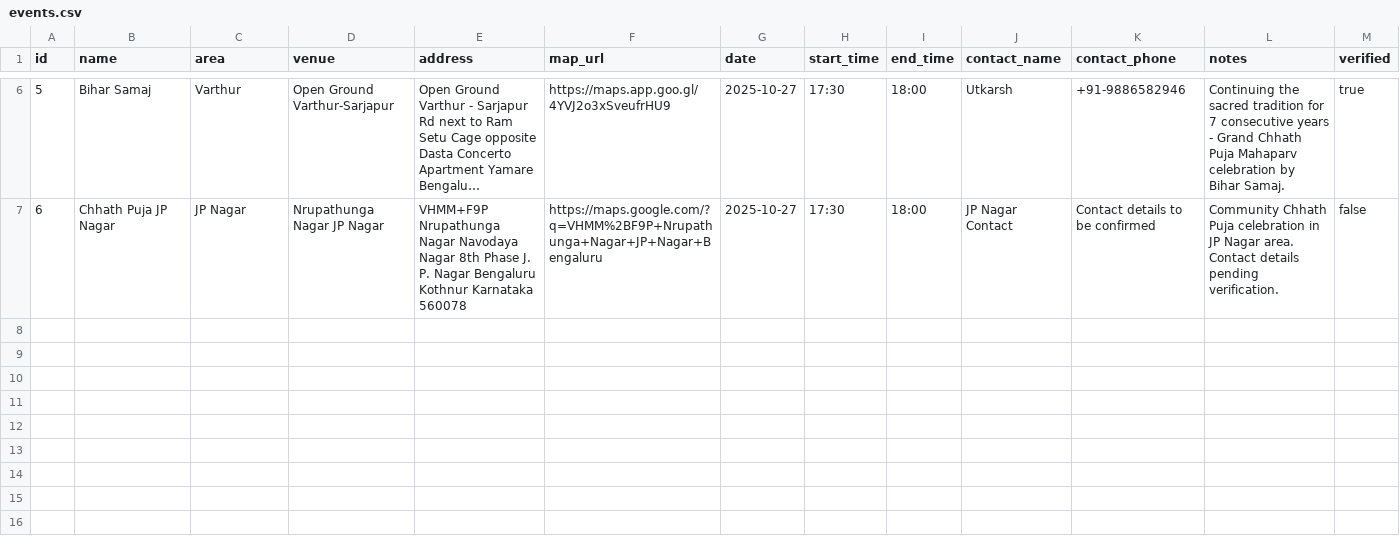
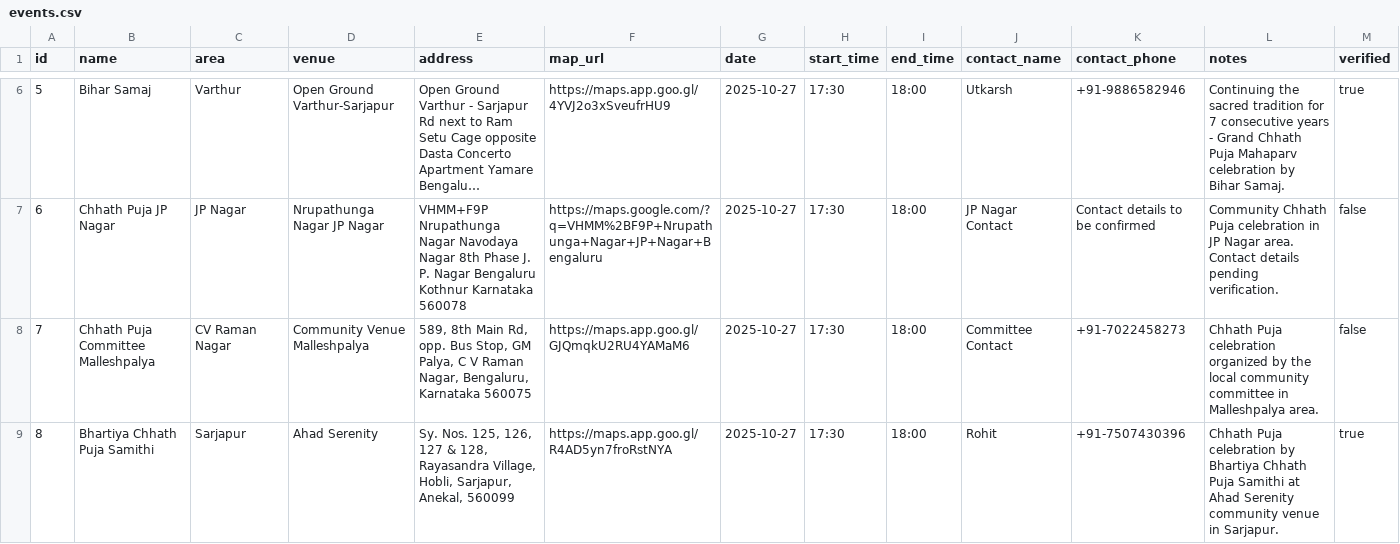
Before and after one commit to vinitshahdeo/chhath-puja, a CSV file: public/events.csv, drawn as a sheet; only a part is shown, gaps mark what is left out; long unchanged cells end in ….

Commit message:
added new events + communities

```diff
--- a/public/events.csv
+++ b/public/events.csv
@@ -7 +7,3 @@ id,name,area,venue,address,map_url,date,start_time,end_time,contact_name,contact
 6,Chhath Puja JP Nagar,JP Nagar,Nrupathunga Nagar JP Nagar,VHMM+F9P Nrupathunga Nagar Navodaya Nagar 8th Phase J. P. Nagar Bengaluru Kothnur Karnataka 560078,https://maps.google.com/?q=VHMM%2BF9P+Nrupathunga+Nagar+JP+Nagar+Bengaluru,2025-10-27,17:30,18:00,JP Nagar Contact,Contact details to be confirmed,Community Chhath Puja celebration in JP Nagar area. Contact details pending verification.,false
+7,Chhath Puja Committee Malleshpalya,CV Raman Nagar,Community Venue Malleshpalya,"589, 8th Main Rd, opp. Bus Stop, GM Palya, C V Raman Nagar, Bengaluru, Karnataka 560075",https://maps.app.goo.gl/GJQmqkU2RU4YAMaM6,2025-10-27,17:30,18:00,Committee Contact,+91-7022458273,Chhath Puja celebration organized by the local community committee in Malleshpalya area.,false
+8,Bhartiya Chhath Puja Samithi,Sarjapur,Ahad Serenity,"Sy. Nos. 125, 126, 127 & 128, Rayasandra Village, Hobli, Sarjapur, Anekal, 560099",https://maps.app.goo.gl/R4AD5yn7froRstNYA,2025-10-27,17:30,18:00,Rohit,+91-7507430396,Chhath Puja celebration by Bhartiya Chhath Puja Samithi at Ahad Serenity community venue in Sarjapur.,true
```
Also changed, not shown: 1 other file.
